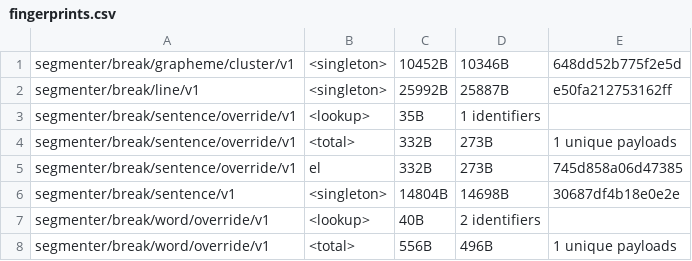
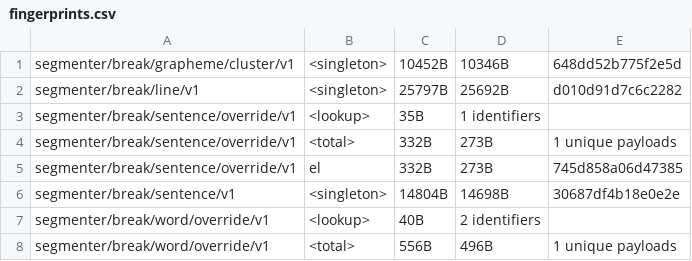
Before and after one commit to makotokato/icu4x, a CSV file: provider/data/segmenter/fingerprints.csv, drawn as a sheet; only a part is shown.

```diff
--- a/provider/data/segmenter/fingerprints.csv
+++ b/provider/data/segmenter/fingerprints.csv
@@ -1,3 +1,3 @@
 segmenter/break/grapheme/cluster/v1, <singleton>, 10452B, 10346B, 648dd52b775f2e5d
-segmenter/break/line/v1, <singleton>, 25992B, 25887B, e50fa212753162ff
+segmenter/break/line/v1, <singleton>, 25797B, 25692B, d010d91d7c6c2282
 segmenter/break/sentence/override/v1, <lookup>, 35B, 1 identifiers
```
Also changed, not shown: 4 other files.
